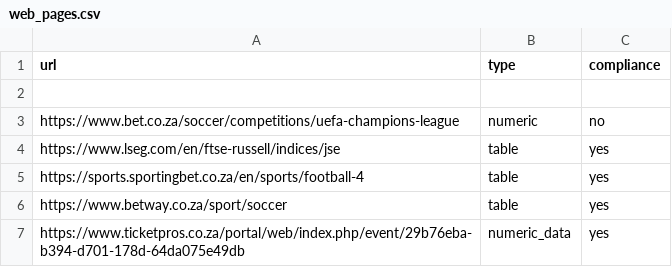
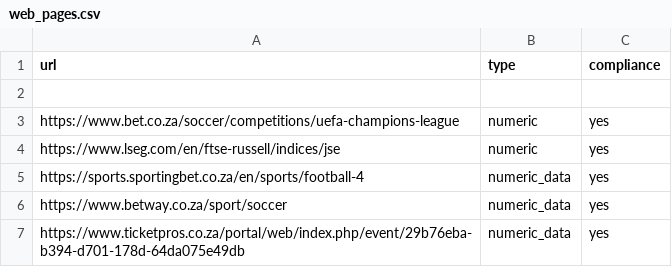
Before and after one commit to Geanlo91/Data-Quality-and-Data-wrangling-project, a CSV file: web_pages.csv, drawn as a sheet.

```diff
--- a/web_pages.csv
+++ b/web_pages.csv
@@ -2,6 +2,6 @@ url,type,compliance
 
-https://www.bet.co.za/soccer/competitions/uefa-champions-league,numeric,no
-https://www.lseg.com/en/ftse-russell/indices/jse,table,yes
-https://sports.sportingbet.co.za/en/sports/football-4,table,yes
-https://www.betway.co.za/sport/soccer,table,yes
+https://www.bet.co.za/soccer/competitions/uefa-champions-league,numeric,yes
+https://www.lseg.com/en/ftse-russell/indices/jse,numeric,yes
+https://sports.sportingbet.co.za/en/sports/football-4,numeric_data,yes
+https://www.betway.co.za/sport/soccer,numeric_data,yes
 https://www.ticketpros.co.za/portal/web/index.php/event/29b76eba-b394-d701-178d-64da075e49db,numeric_data,yes
```
Also changed, not shown: 1 other file.
